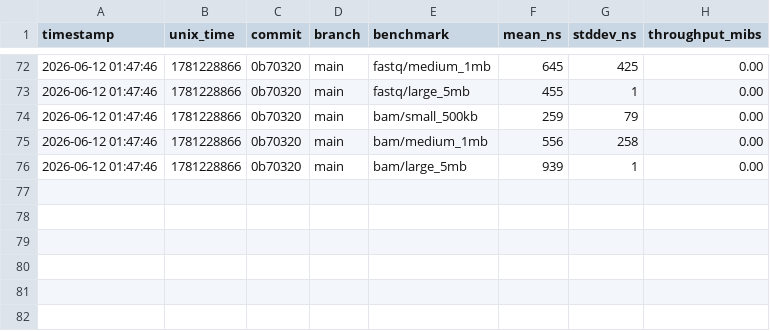
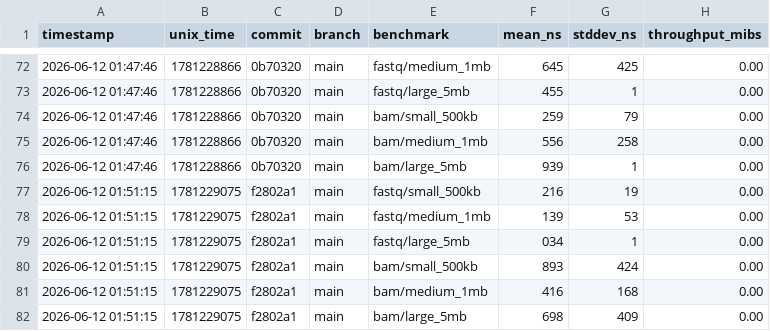
Before and after one commit to nebiolabs/bamslice, a CSV file: benches/history/results.csv, drawn as a sheet; only a part is shown, gaps mark what is left out; the diff names each change by its address in the sheet, - before the commit and + after, or states it on an @@ line.

```diff
--- a/benches/history/results.csv
+++ b/benches/history/results.csv
+row 77: 2026-06-12 01:51:15 | 1781229075 | f2802a1 | main | fastq/small_500kb | 216 | 19 | 0.00
+row 78: 2026-06-12 01:51:15 | 1781229075 | f2802a1 | main | fastq/medium_1mb | 139 | 53 | 0.00
+row 79: 2026-06-12 01:51:15 | 1781229075 | f2802a1 | main | fastq/large_5mb | 034 | 1 | 0.00
+row 80: 2026-06-12 01:51:15 | 1781229075 | f2802a1 | main | bam/small_500kb | 893 | 424 | 0.00
+row 81: 2026-06-12 01:51:15 | 1781229075 | f2802a1 | main | bam/medium_1mb | 416 | 168 | 0.00
+row 82: 2026-06-12 01:51:15 | 1781229075 | f2802a1 | main | bam/large_5mb | 698 | 409 | 0.00
```
Also changed, not shown: 1 other file.
